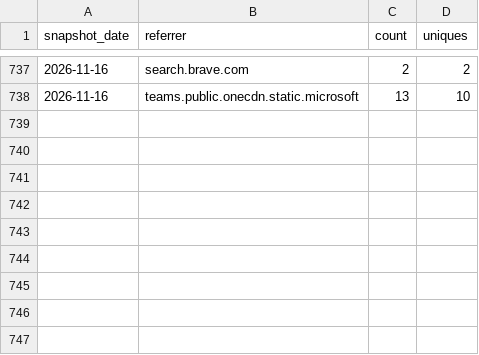
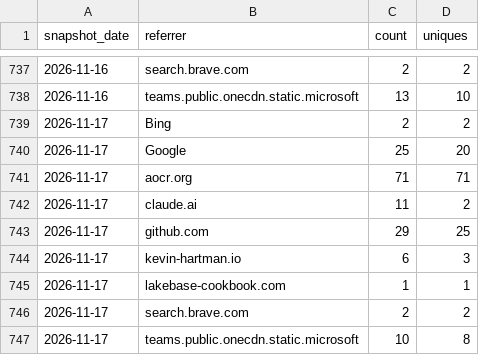
Before and after one commit to databricks-solutions/consort, a CSV file: traffic/referrers.csv, drawn as a sheet; only a part is shown, gaps mark what is left out.

Commit message:
chore(traffic): record daily clones, views, referrers, paths, repo stats

```diff
--- a/traffic/referrers.csv
+++ b/traffic/referrers.csv
@@ -738 +738,10 @@ snapshot_date,referrer,count,uniques
 "2026-11-16","teams.public.onecdn.static.microsoft",13,10
+"2026-11-17","Bing",2,2
+"2026-11-17","Google",25,20
+"2026-11-17","aocr.org",71,71
+"2026-11-17","claude.ai",11,2
+"2026-11-17","github.com",29,25
+"2026-11-17","kevin-hartman.io",6,3
+"2026-11-17","lakebase-cookbook.com",1,1
+"2026-11-17","search.brave.com",2,2
+"2026-11-17","teams.public.onecdn.static.microsoft",10,8
```
Also changed, not shown: traffic/clones.csv, traffic/paths.csv, 2 other files.
